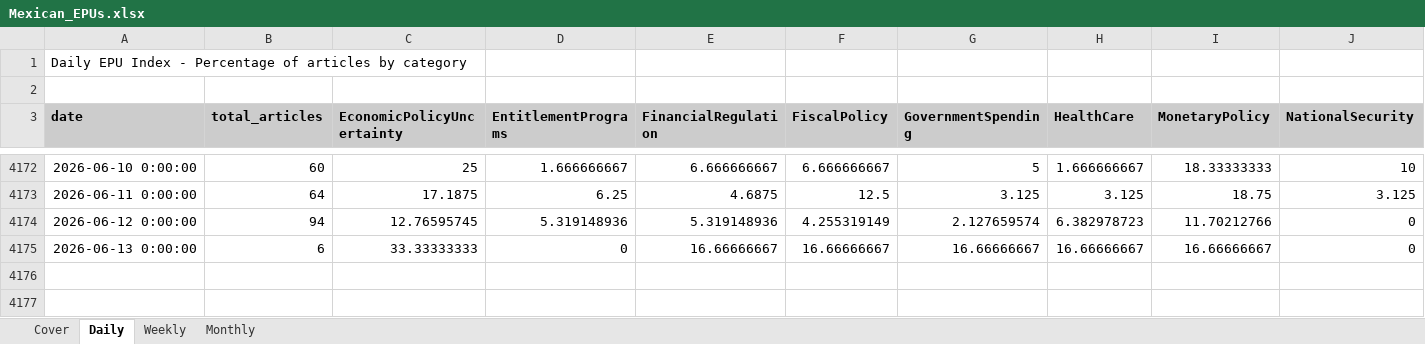
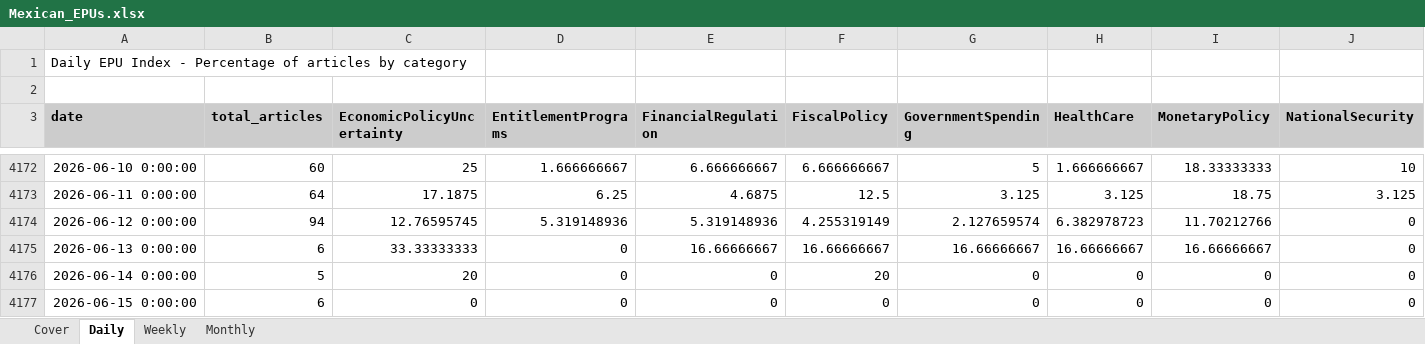
Before and after one commit to adentler1/MonitoringMexico, an Excel workbook: Mexican_EPUs.xlsx, sheet Daily, drawn as a sheet; only a part is shown, gaps mark what is left out; values as stored, in another font and other column widths than the file's, no borders; rows hold the shown columns only; the diff names each change by its address in the sheet, - before the commit and + after, or states it on an @@ line.

Commit message:
Update Mexican_EPUs.xlsx - 2026-06-15

```diff
--- a/Mexican_EPUs.xlsx (sheet Daily)
+++ b/Mexican_EPUs.xlsx (sheet Daily)
+row 4176: 2026-06-14 0:00:00 | 5 | 20 | 0 | 0 | 20 | 0 | 0 | 0 | 0
+row 4177: 2026-06-15 0:00:00 | 6 | 0 | 0 | 0 | 0 | 0 | 0 | 0 | 0
```
Also changed, not shown: sheet Monthly, sheet Weekly, sheet Cover.
